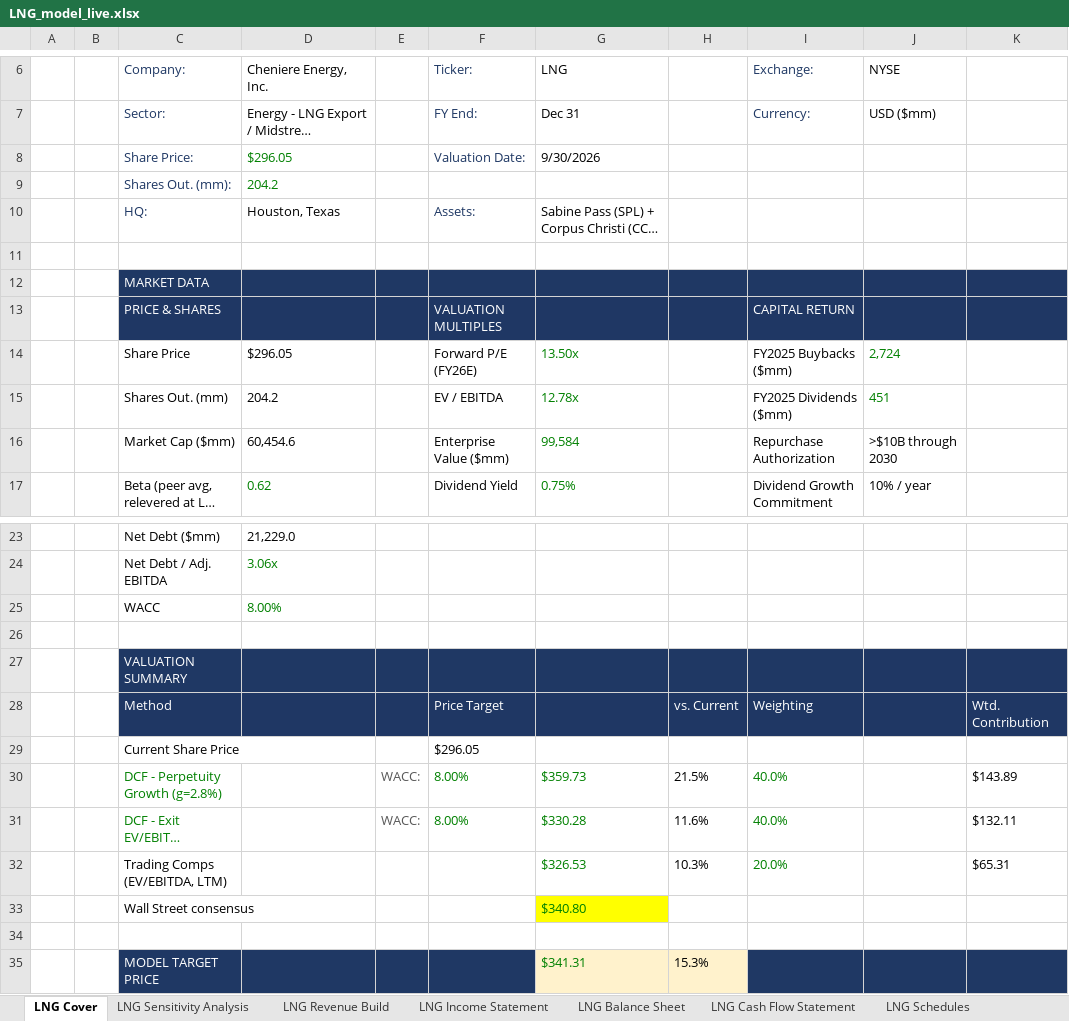
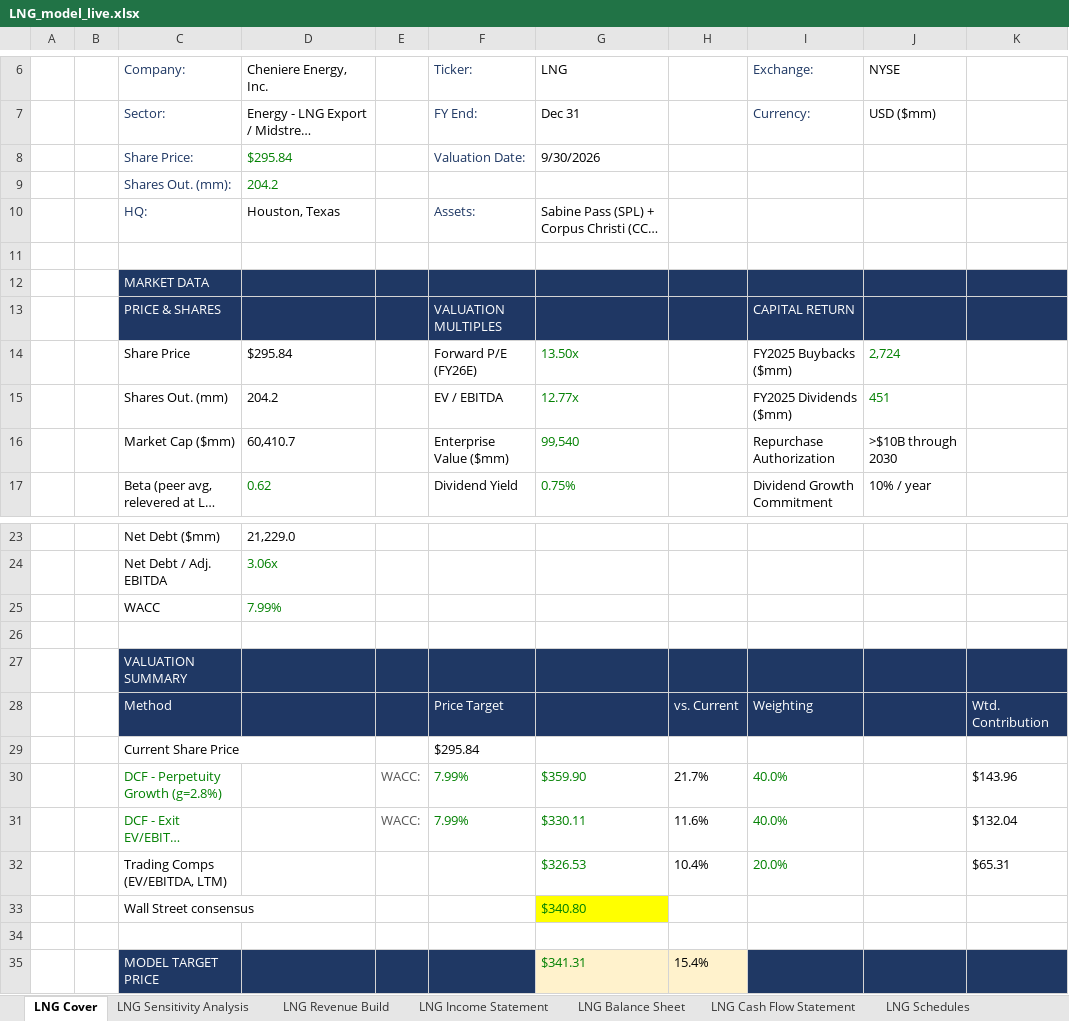
Before and after one commit to Jash-financebro/equity-coverage, an Excel workbook: site/downloads/LNG_model_live.xlsx, sheet LNG Cover, drawn as a sheet; only a part is shown, gaps mark what is left out; long unchanged cells end in …; values as stored, in another font and other column widths than the file's, no borders; the diff names each change by its address in the sheet, - before the commit and + after, or states it on an @@ line.

```diff
--- a/site/downloads/LNG_model_live.xlsx (sheet LNG Cover)
+++ b/site/downloads/LNG_model_live.xlsx (sheet LNG Cover)
-D8 (Cheniere Energy, Inc.): $296.05
+D8 (Cheniere Energy, Inc.): $295.84
-D14 (Cheniere Energy, Inc.): $296.05
+D14 (Cheniere Energy, Inc.): $295.84
-G15 (LNG): 12.78x
+G15 (LNG): 12.77x
-D16 (Cheniere Energy, Inc.): 60,454.6
+D16 (Cheniere Energy, Inc.): 60,410.7
-G16 (LNG): 99,584
+G16 (LNG): 99,540
-D25 (Cheniere Energy, Inc.): 8.00%
+D25 (Cheniere Energy, Inc.): 7.99%
-F29 (Ticker:): $296.05
+F29 (Ticker:): $295.84
-F30:F31 (Ticker:): 8.00%
+F30:F31 (Ticker:): 7.99%
-G30 (LNG): $359.73
+G30 (LNG): $359.90
-H30: 21.5%
+H30: 21.7%
-K30: $143.89
+K30: $143.96
-G31 (LNG): $330.28
+G31 (LNG): $330.11
-K31: $132.11
+K31: $132.04
-H32: 10.3%
+H32: 10.4%
-H35: 15.3%
+H35: 15.4%
```
Also changed, not shown: sheet LNG DCF, sheet LNG Schedules, sheet LNG Comps & Target Price, sheet LNG Balance Sheet, sheet LNG WACC, sheet Live_Data, 4 more sheets, 5 other files.
